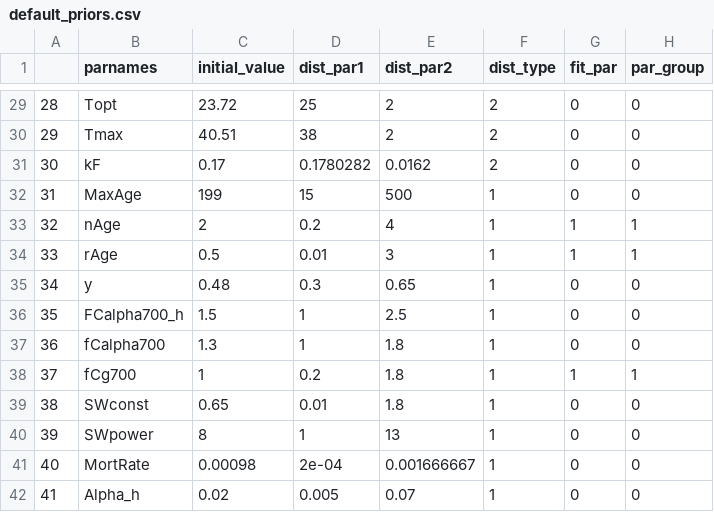
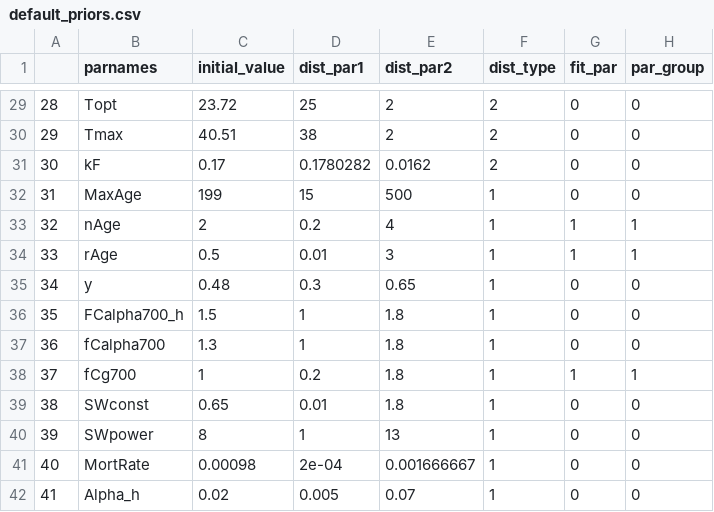
Before and after one commit to EcoDynForecast/DAPPER, a CSV file: priors/default_priors.csv, drawn as a sheet; only a part is shown, gaps mark what is left out.

```diff
--- a/priors/default_priors.csv
+++ b/priors/default_priors.csv
@@ -35,3 +35,3 @@
 "34","y",0.48,0.3,0.65,1,0,0
-"35","FCalpha700_h",1.5,1,2.5,1,0,0
+"35","FCalpha700_h",1.5,1,1.8,1,0,0
 "36","fCalpha700",1.3,1,1.8,1,0,0
```
Also changed, not shown: 3 other files.
